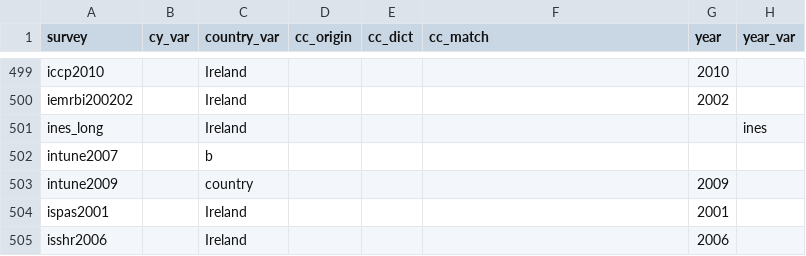
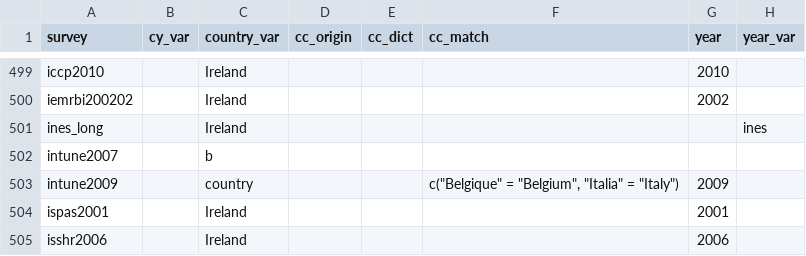
Before and after one commit to fsolt/DCPOtools, a CSV file: data/surveys_data.csv, drawn as a sheet; only a part is shown, gaps mark what is left out; the diff names each change by its address in the sheet, - before the commit and + after, or states it on an @@ line.

Commit message:
fix cc_match for intune2009 👀@Tyhcass (since the all caps are dropped, the cc_match can't be in all caps)

```diff
--- a/data/surveys_data.csv
+++ b/data/surveys_data.csv
-F503 (cc_match): (empty)
+F503 (cc_match): c("Belgique" = "Belgium", "Italia" = "Italy")
```
Also changed, not shown: 1 other file.
